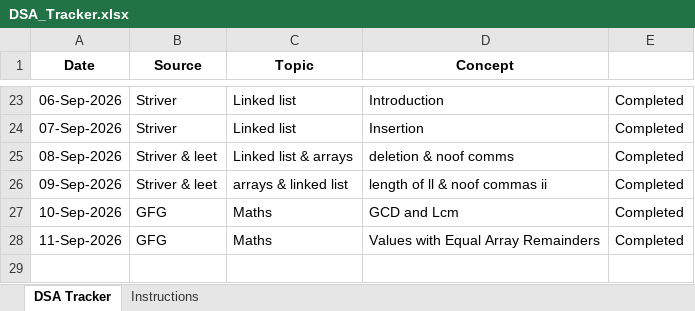
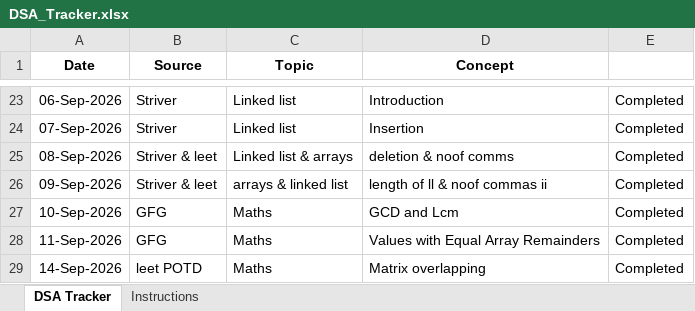
Before and after one commit to jayanthid557/Leet-codes-DSA-Journey, an Excel workbook: DSA_Tracker.xlsx, sheet DSA Tracker, drawn as a sheet; only a part is shown, gaps mark what is left out; values as stored, in another font and other column widths than the file's, no borders; the diff names each change by its address in the sheet, - before the commit and + after, or states it on an @@ line.

Commit message:
'14/09/2026'

```diff
--- a/DSA_Tracker.xlsx (sheet DSA Tracker)
+++ b/DSA_Tracker.xlsx (sheet DSA Tracker)
+row 29: 14-Sep-2026 | leet POTD | Maths | Matrix overlapping | Completed
```
